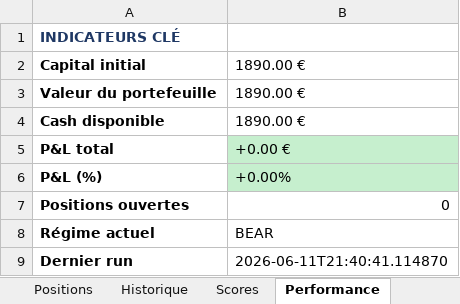
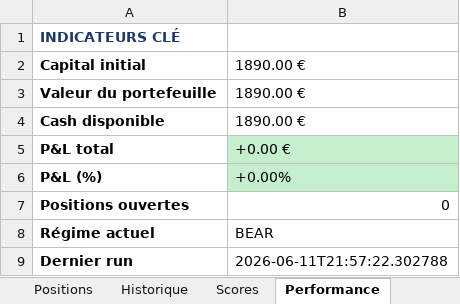
Before and after one commit to johnbrami55/portfolio-manager, an Excel workbook: portfolio_report.xlsx, sheet Performance, drawn as a sheet; values as stored, in another font and other column widths than the file's, no borders; the diff names each change by its address in the sheet, - before the commit and + after, or states it on an @@ line.

Commit message:
chore: update state + report [skip ci]

```diff
--- a/portfolio_report.xlsx (sheet Performance)
+++ b/portfolio_report.xlsx (sheet Performance)
-B9: 2026-06-11T21:40:41.114870
+B9: 2026-06-11T21:57:22.302788
```
Also changed, not shown: 3 other files.
